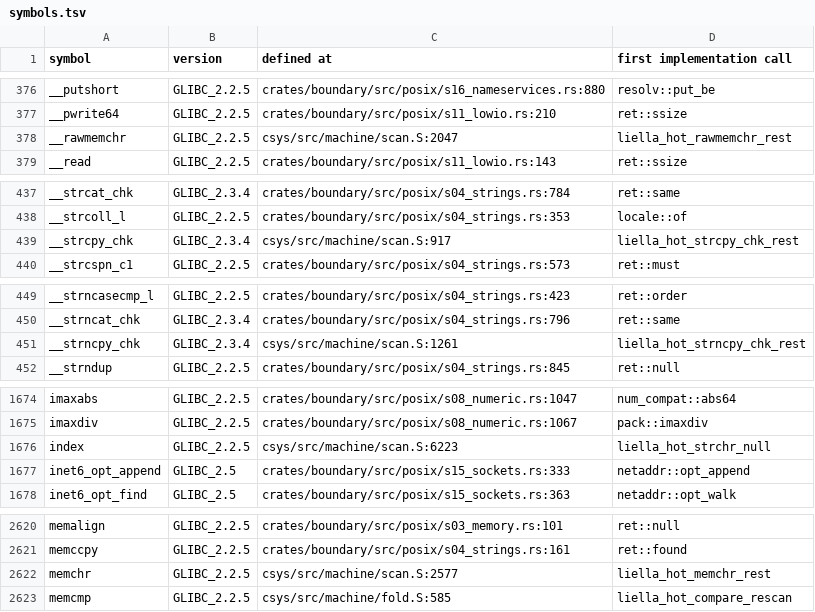
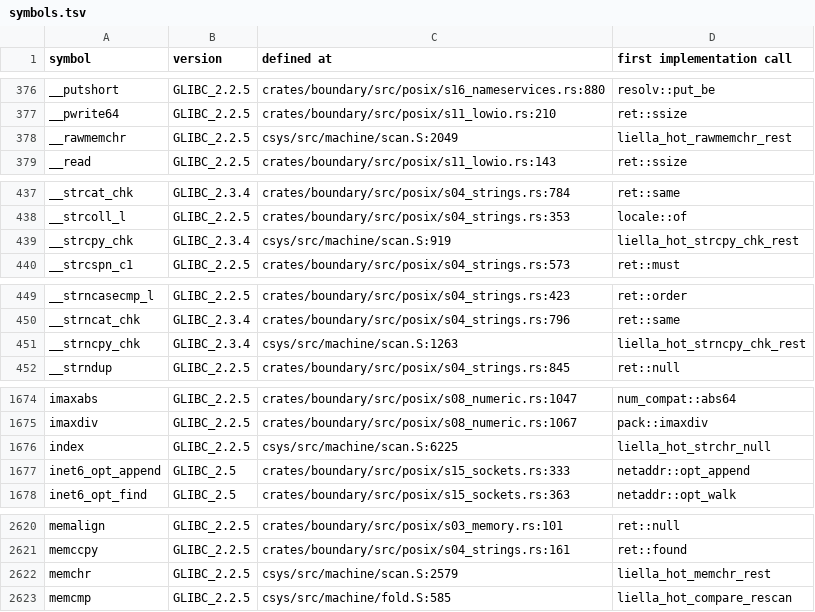
Before and after one commit to duskglow/liella, a TSV file: docs/codemap/symbols.tsv, drawn as a sheet; only a part is shown, gaps mark what is left out; the diff covers the shown part only.

```diff
--- a/docs/codemap/symbols.tsv
+++ b/docs/codemap/symbols.tsv
@@ -377,3 +377,3 @@ __putshort	GLIBC_2.2.5	crates/boundary/src/posix/s16_nameservices.rs:880	resolv:
 __pwrite64	GLIBC_2.2.5	crates/boundary/src/posix/s11_lowio.rs:210	ret::ssize
-__rawmemchr	GLIBC_2.2.5	csys/src/machine/scan.S:2047	liella_hot_rawmemchr_rest
+__rawmemchr	GLIBC_2.2.5	csys/src/machine/scan.S:2049	liella_hot_rawmemchr_rest
 __read	GLIBC_2.2.5	crates/boundary/src/posix/s11_lowio.rs:143	ret::ssize
@@ -438,3 +438,3 @@ __strcat_chk	GLIBC_2.3.4	crates/boundary/src/posix/s04_strings.rs:784	ret::same
 __strcoll_l	GLIBC_2.2.5	crates/boundary/src/posix/s04_strings.rs:353	locale::of
-__strcpy_chk	GLIBC_2.3.4	csys/src/machine/scan.S:917	liella_hot_strcpy_chk_rest
+__strcpy_chk	GLIBC_2.3.4	csys/src/machine/scan.S:919	liella_hot_strcpy_chk_rest
 __strcspn_c1	GLIBC_2.2.5	crates/boundary/src/posix/s04_strings.rs:573	ret::must
@@ -450,3 +450,3 @@ __strncasecmp_l	GLIBC_2.2.5	crates/boundary/src/posix/s04_strings.rs:423	ret::or
 __strncat_chk	GLIBC_2.3.4	crates/boundary/src/posix/s04_strings.rs:796	ret::same
-__strncpy_chk	GLIBC_2.3.4	csys/src/machine/scan.S:1261	liella_hot_strncpy_chk_rest
+__strncpy_chk	GLIBC_2.3.4	csys/src/machine/scan.S:1263	liella_hot_strncpy_chk_rest
 __strndup	GLIBC_2.2.5	crates/boundary/src/posix/s04_strings.rs:845	ret::null
@@ -1675,3 +1675,3 @@ imaxabs	GLIBC_2.2.5	crates/boundary/src/posix/s08_numeric.rs:1047	num_compat::ab
 imaxdiv	GLIBC_2.2.5	crates/boundary/src/posix/s08_numeric.rs:1067	pack::imaxdiv
-index	GLIBC_2.2.5	csys/src/machine/scan.S:6223	liella_hot_strchr_null
+index	GLIBC_2.2.5	csys/src/machine/scan.S:6225	liella_hot_strchr_null
 inet6_opt_append	GLIBC_2.5	crates/boundary/src/posix/s15_sockets.rs:333	netaddr::opt_append
@@ -2621,3 +2621,3 @@ memalign	GLIBC_2.2.5	crates/boundary/src/posix/s03_memory.rs:101	ret::null
 memccpy	GLIBC_2.2.5	crates/boundary/src/posix/s04_strings.rs:161	ret::found
-memchr	GLIBC_2.2.5	csys/src/machine/scan.S:2577	liella_hot_memchr_rest
+memchr	GLIBC_2.2.5	csys/src/machine/scan.S:2579	liella_hot_memchr_rest
 memcmp	GLIBC_2.2.5	csys/src/machine/fold.S:585	liella_hot_compare_rescan
```
Also changed, not shown: 15 edited cells elsewhere in this file.
